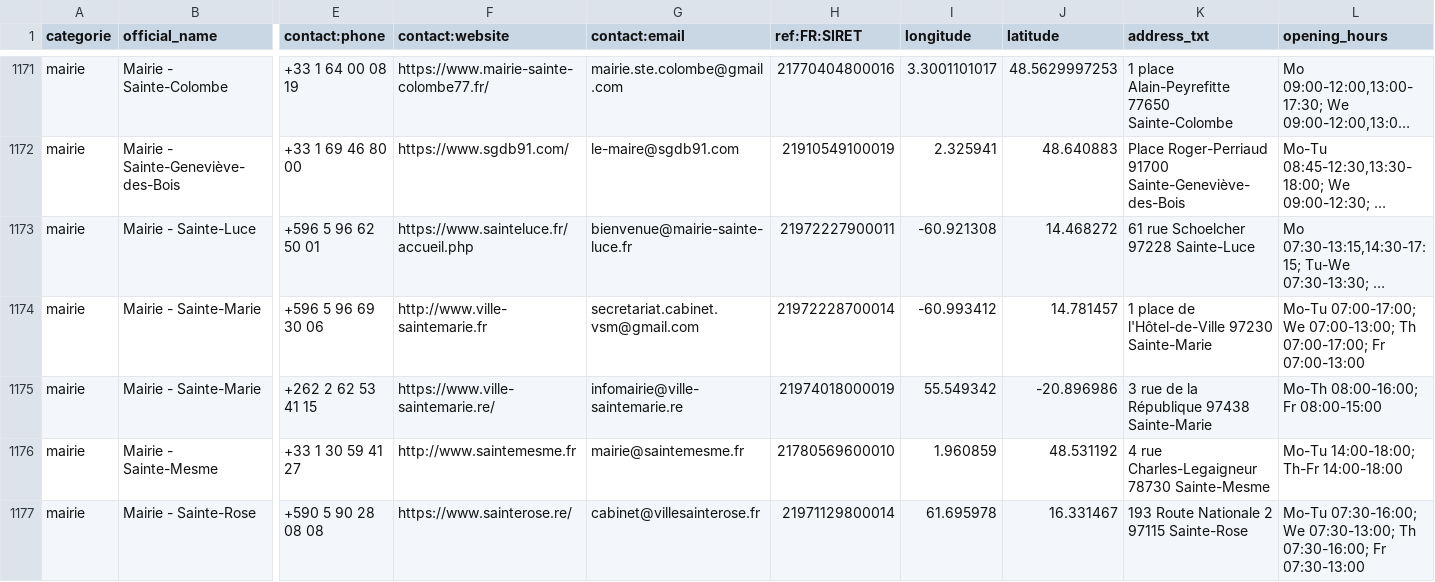
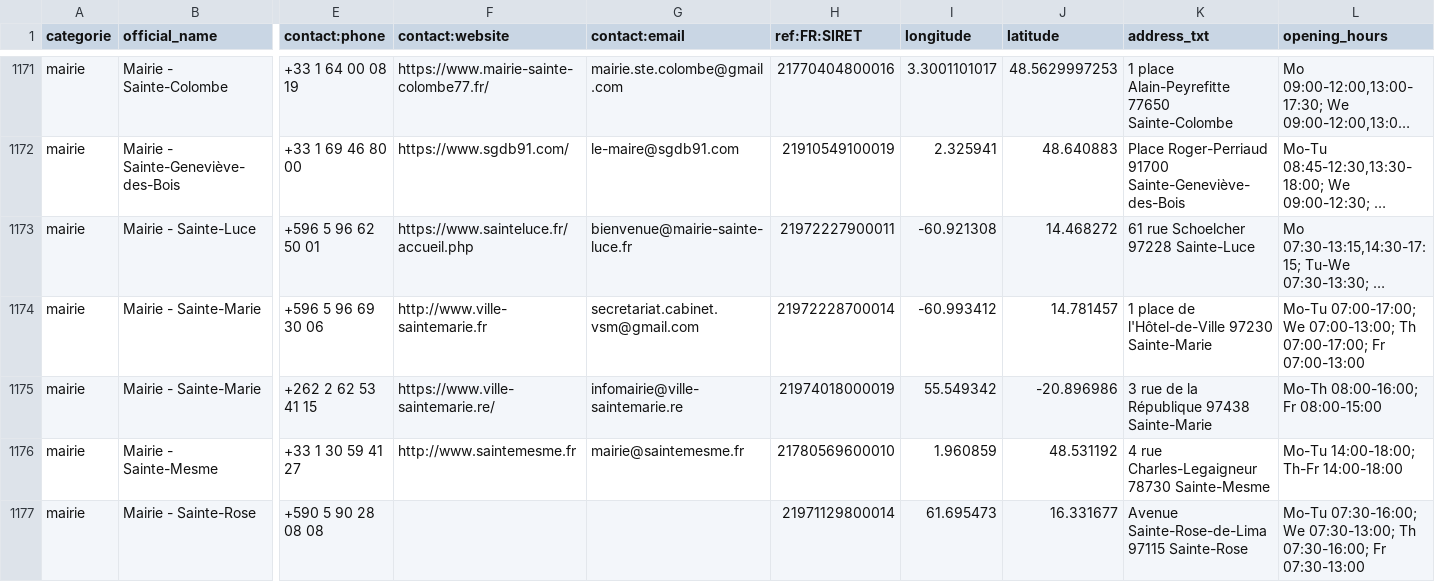
Before and after one commit to nlehuby/sepuqu, a CSV file: focus_with_osm.csv, drawn as a sheet; only a part is shown, gaps mark what is left out; long unchanged cells end in …; the diff covers the shown part only; the diff names each change by its address in the sheet, - before the commit and + after, or states it on an @@ line.

```diff
--- a/focus_with_osm.csv
+++ b/focus_with_osm.csv
-F1177 (contact:website): https://www.sainterose.re/
+F1177 (contact:website): (empty)
-G1177 (contact:email): cabinet@villesainterose.fr
+G1177 (contact:email): (empty)
-I1177 (longitude): 61.695978
+I1177 (longitude): 61.695473
-J1177 (latitude): 16.331467
+J1177 (latitude): 16.331677
-K1177 (address_txt): 193 Route Nationale 2 97115 Sainte-Rose
+K1177 (address_txt): Avenue Sainte-Rose-de-Lima 97115 Sainte-Rose
```
Also changed, not shown: 9 edited cells elsewhere in this file, 1 other file.
